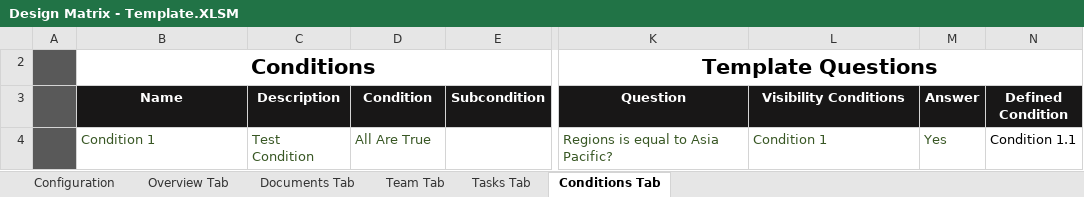
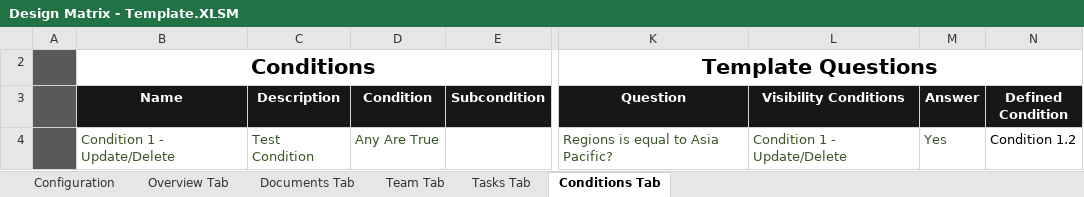
Before and after one commit to glennpesigan/provisioning-tool-v1, an Excel workbook: data/Design Matrix - Template.XLSM, sheet Conditions Tab, drawn as a sheet; only a part is shown, gaps mark what is left out; values as stored, in another font and other column widths than the file's, no borders; the diff names each change by its address in the sheet, - before the commit and + after, or states it on an @@ line.

Commit message:
Updated  commands and templates for update/delete

```diff
--- a/data/Design Matrix - Template.XLSM (sheet Conditions Tab)
+++ b/data/Design Matrix - Template.XLSM (sheet Conditions Tab)
-B4 (Name): Condition 1
+B4 (Name): Condition 1 - Update/Delete
-D4 (Condition): All Are True
+D4 (Condition): Any Are True
-L4 (Visibility Conditions): Condition 1
+L4 (Visibility Conditions): Condition 1 - Update/Delete
-N4 (Defined Condition): Condition 1.1
+N4 (Defined Condition): Condition 1.2
```
Also changed, not shown: sheet Tasks Tab, sheet Configuration, 2 other files.
